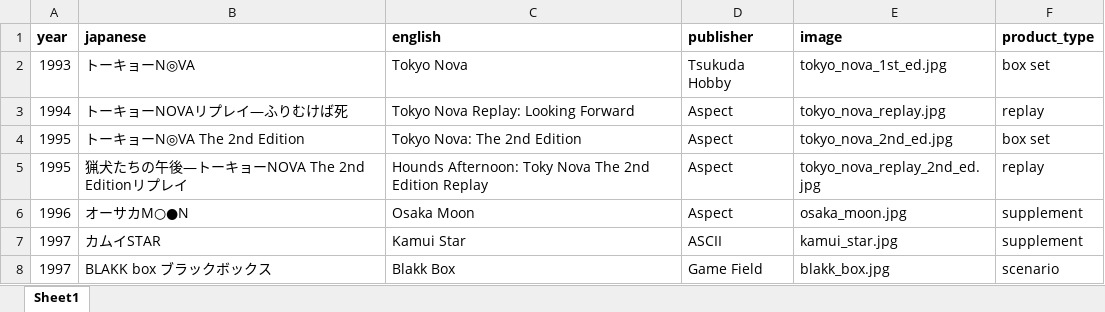
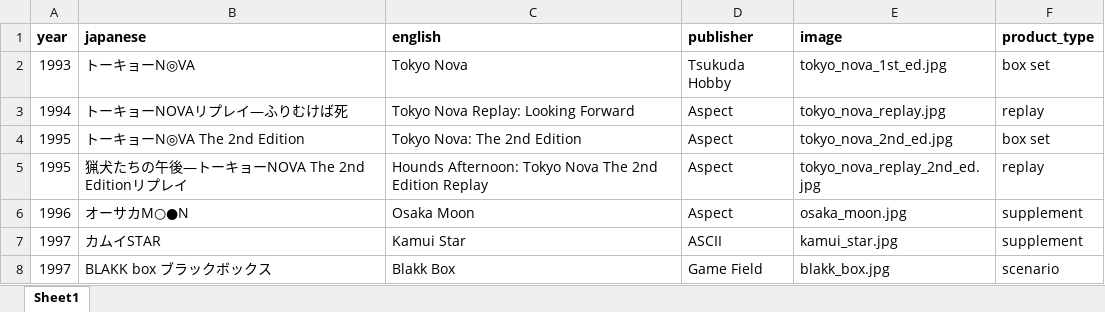
Before and after one commit to weatherspud/japanese-collectors-list, an Excel workbook: tokyo-nova/checklist.xlsx, sheet Sheet1, drawn as a sheet; values as stored, in another font and other column widths than the file's, no borders; the diff names each change by its address in the sheet, - before the commit and + after, or states it on an @@ line.

Commit message:
tokyo nova typo fix

```diff
--- a/tokyo-nova/checklist.xlsx (sheet Sheet1)
+++ b/tokyo-nova/checklist.xlsx (sheet Sheet1)
-C5 (english): Hounds Afternoon: Toky Nova The…
+C5 (english): Hounds Afternoon: Tokyo Nova The…
```
Also changed, not shown: 2 other files.
